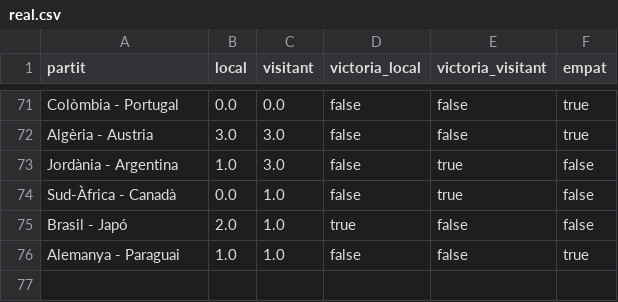
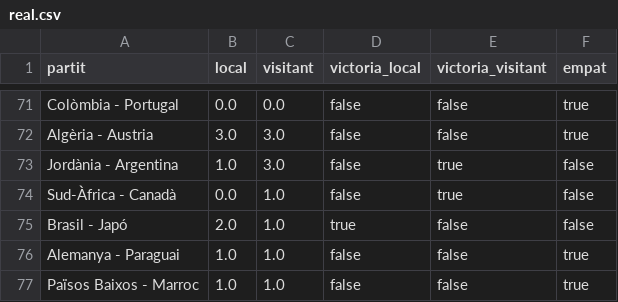
Before and after one commit to janjquer/porra-mundial-2026, a CSV file: data/real.csv, drawn as a sheet; only a part is shown, gaps mark what is left out.

```diff
--- a/data/real.csv
+++ b/data/real.csv
@@ -76 +76,2 @@ Brasil - Japó,2.0,1.0,true,false,false
 Alemanya - Paraguai,1.0,1.0,false,false,true
+Països Baixos - Marroc,1.0,1.0,false,false,true
```
Also changed, not shown: data/gent.csv.
